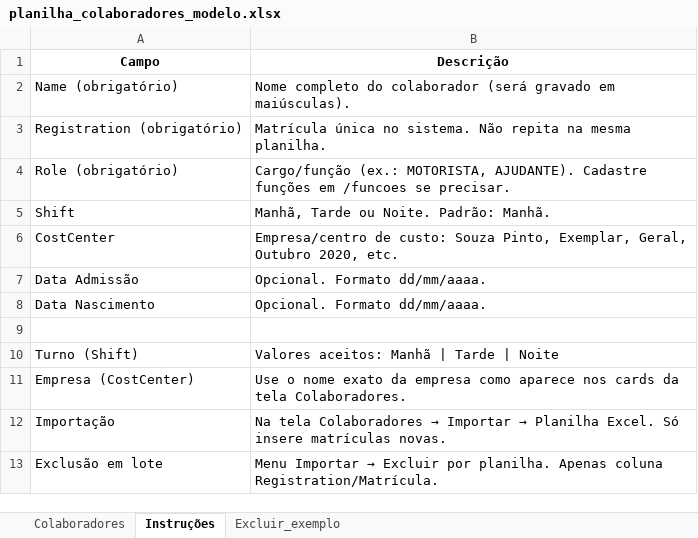
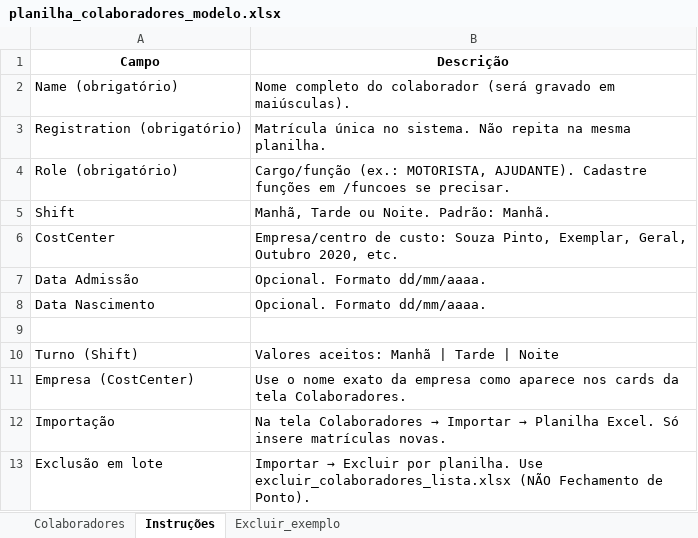
Before and after one commit to feliperanon/analise_operacional, an Excel workbook: static/templates/planilha_colaboradores_modelo.xlsx, sheet Instruções, drawn as a sheet; values as stored, in another font and other column widths than the file's, no borders; the diff names each change by its address in the sheet, - before the commit and + after, or states it on an @@ line.

```diff
--- a/static/templates/planilha_colaboradores_modelo.xlsx (sheet Instruções)
+++ b/static/templates/planilha_colaboradores_modelo.xlsx (sheet Instruções)
@@ B13 (Descrição): Menu Importar → Excluir por planilha. Apenas coluna Registration/Matrícula. → Importar → Excluir por planilha. Use excluir_colaboradores_lista.xlsx (NÃO Fechamento de Ponto). @@
```
Also changed, not shown: sheet Excluir_exemplo, 3 other files.
